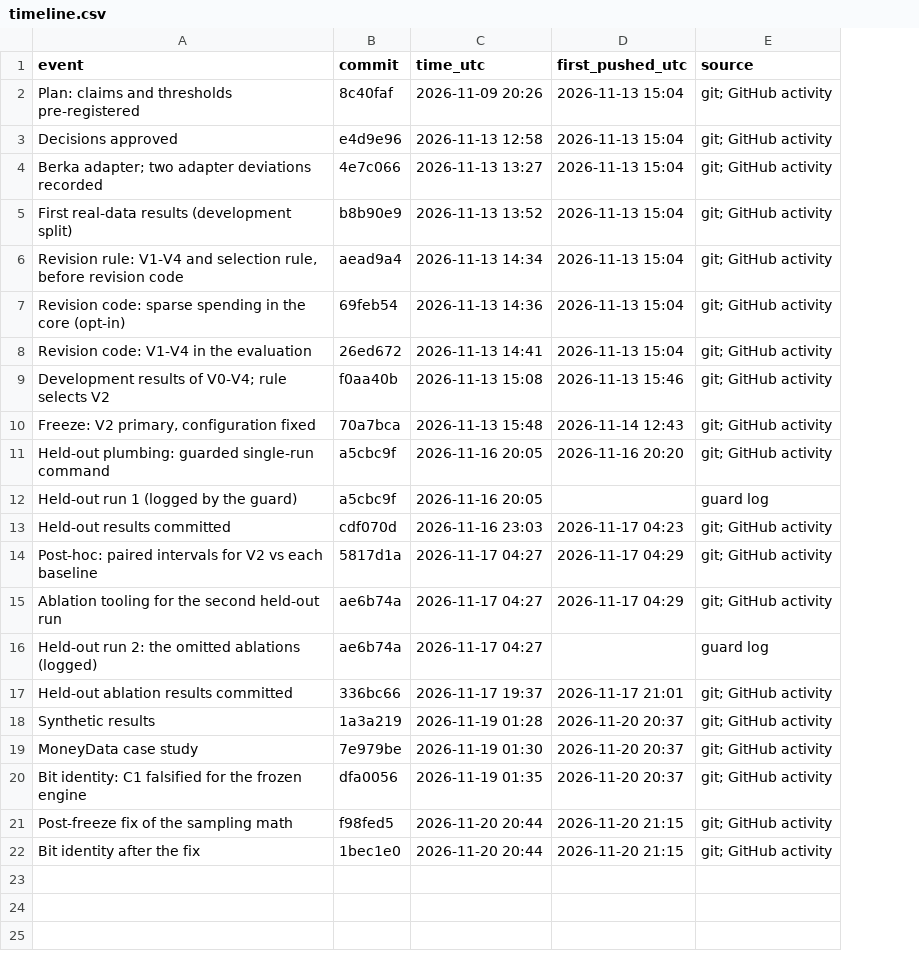
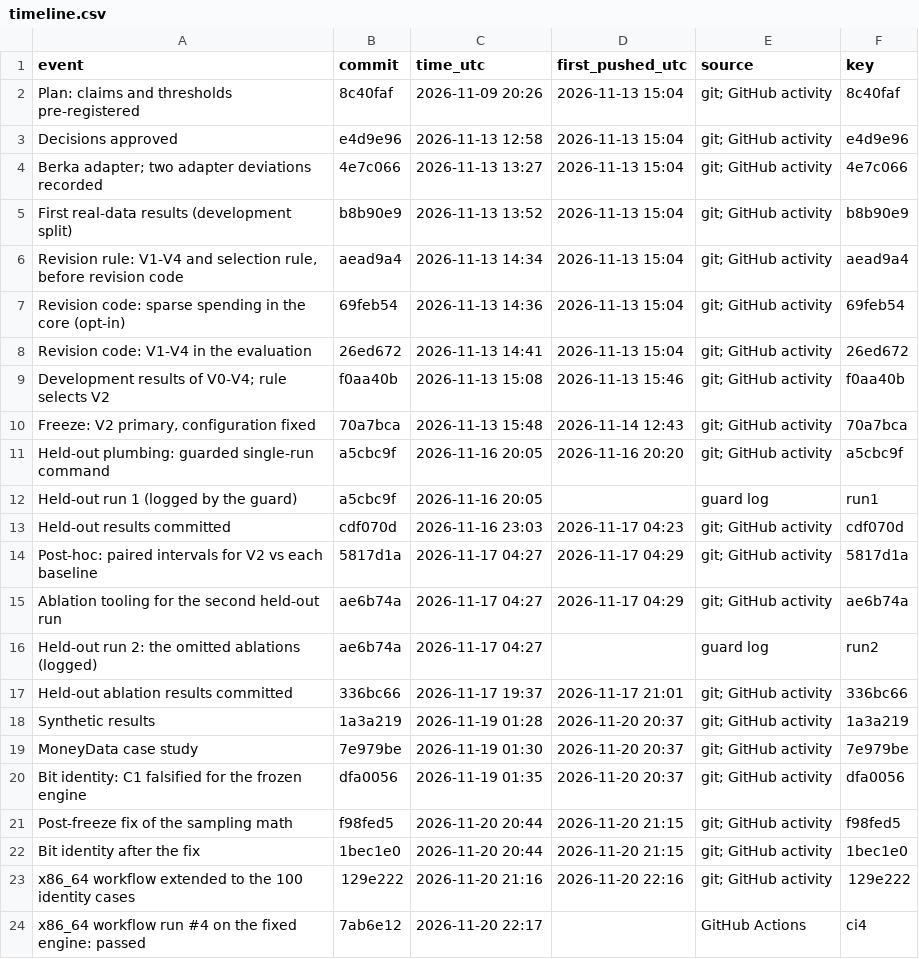
Before and after one commit to omraut888/ephemeris, a CSV file: paper/results/timeline.csv, drawn as a sheet; the diff names each change by its address in the sheet, - before the commit and + after, or states it on an @@ line.

Commit message:
paper: x86_64 bit identity on the fixed engine (run #4, 7ab6e12) in the identity appendix, timeline, claims, limitations and PLAN §11

```diff
--- a/paper/results/timeline.csv
+++ b/paper/results/timeline.csv
+column F (key), rows 2-22: 8c40faf | e4d9e96 | 4e7c066 | b8b90e9 | aead9a4 | 69feb54 | 26ed672 | f0aa40b | 70a7bca | a5cbc9f | run1 | cdf070d | 5817d1a | ae6b74a | run2 | 336bc66 | 1a3a219 | 7e979be | dfa0056 | f98fed5 | 1bec1e0
+row 23: x86_64 workflow extended to the 100 identity cases | 129e222 | 2026-11-20 21:16 | 2026-11-20 22:16 | git; GitHub activity | 129e222
+row 24: x86_64 workflow run #4 on the fixed engine: passed | 7ab6e12 | 2026-11-20 22:17 |  | GitHub Actions | ci4
```
Also changed, not shown: 8 other files.
